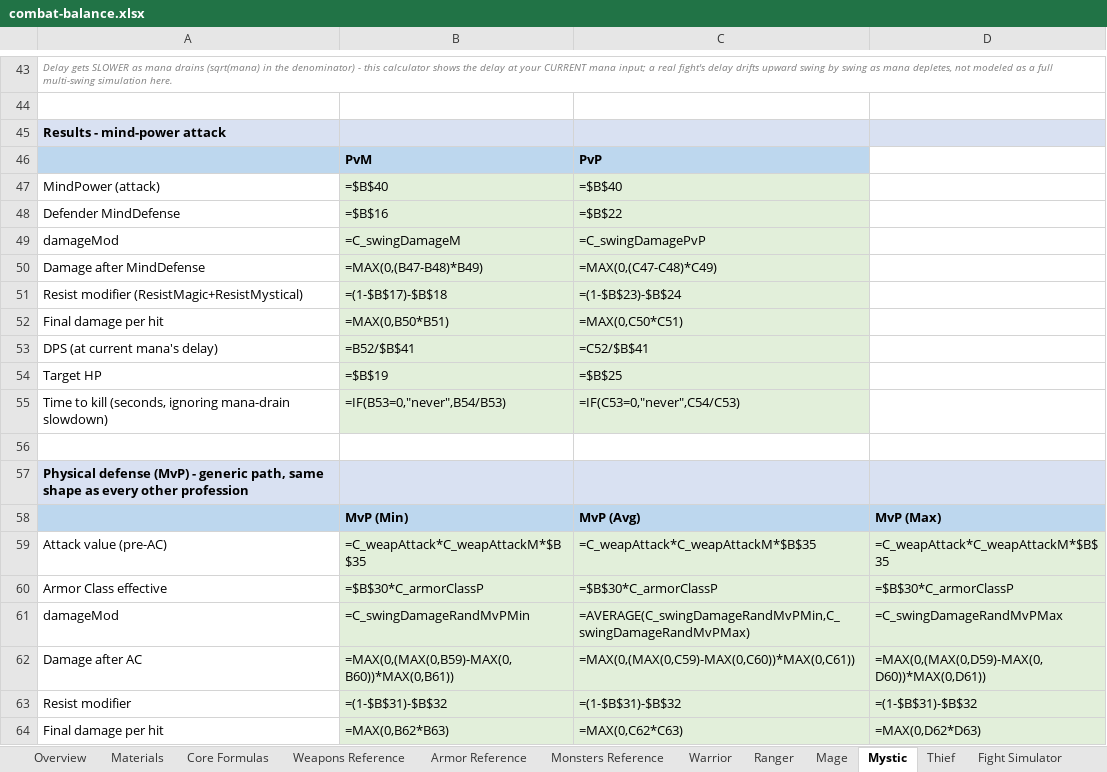
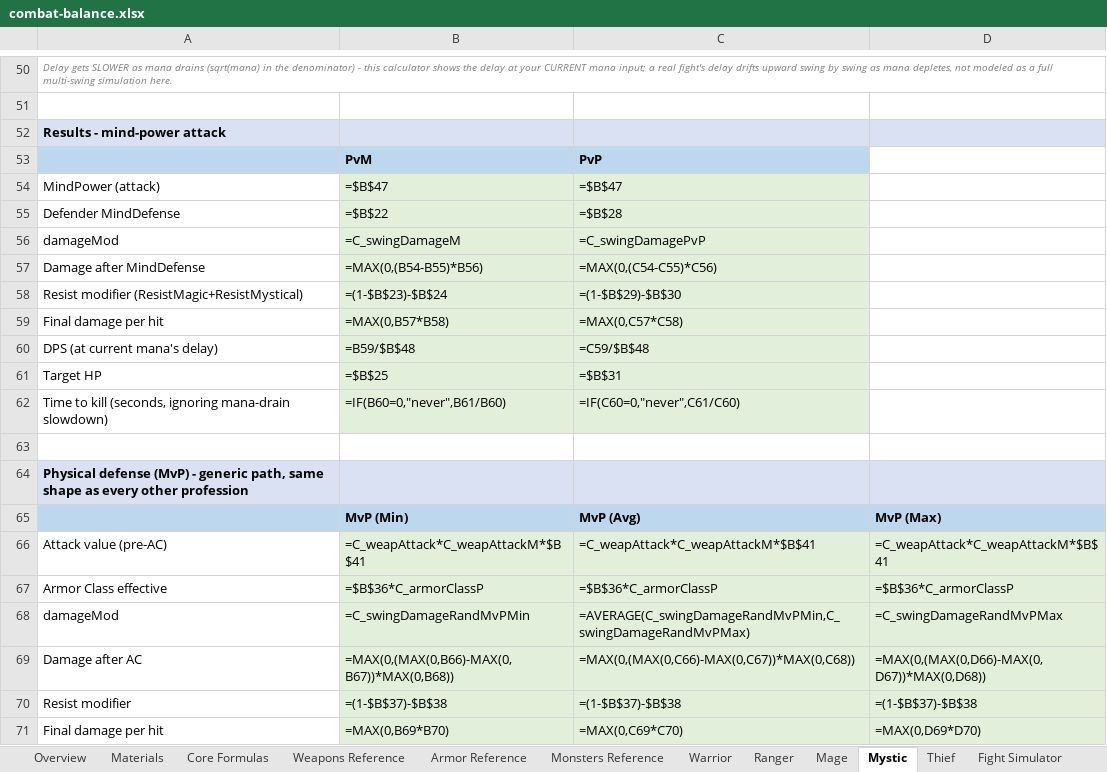
Before and after one commit to pkorpel/moriaengine, an Excel workbook: moriaengine/docs/balance/combat-balance.xlsx, sheet Mystic, drawn as a sheet; only a part is shown, gaps mark what is left out; values as stored, in another font and other column widths than the file's, no borders; formulas without a stored value are shown as written; addresses are those after the commit; the diff covers the shown part only; the diff names each change by its address in the sheet, - before the commit and + after, or states it on an @@ line.

Commit message:
combat: scale Mystic MindPower by weapon material (#539)
No weapon .def ever set MindPowerVsP/VsM, so every Mystic staff dealt
identical mind-power damage regardless of material - fixed by setting
real, material-scaled values on the 9 OneHandBlunt/TwoHandBlunt
archetypes, anchored so Copper matches the existing 700 bare-hands
baseline. Also updates the combat-balance workbook (weapon/material
selector on the Mystic tab, matching lookup table on Weapons
Reference, and the same real lookup in Mage's spell-power calculator
and the Fight Simulator).

```diff
--- a/moriaengine/docs/balance/combat-balance.xlsx (sheet Mystic)
+++ b/moriaengine/docs/balance/combat-balance.xlsx (sheet Mystic)
-B54: =$B$40
+B54: =$B$47
-C54: =$B$40
+C54: =$B$47
-B55: =$B$16
+B55: =$B$22
-C55: =$B$22
+C55: =$B$28
-B57: =MAX(0,(B47-B48)*B49)
+B57: =MAX(0,(B54-B55)*B56)
-C57: =MAX(0,(C47-C48)*C49)
+C57: =MAX(0,(C54-C55)*C56)
-B58: =(1-$B$17)-$B$18
+B58: =(1-$B$23)-$B$24
-C58: =(1-$B$23)-$B$24
+C58: =(1-$B$29)-$B$30
-B59: =MAX(0,B50*B51)
+B59: =MAX(0,B57*B58)
-C59: =MAX(0,C50*C51)
+C59: =MAX(0,C57*C58)
-B60: =B52/$B$41
+B60: =B59/$B$48
-C60: =C52/$B$41
+C60: =C59/$B$48
-B61: =$B$19
+B61: =$B$25
-C61: =$B$25
+C61: =$B$31
-B62: =IF(B53=0,"never",B54/B53)
+B62: =IF(B60=0,"never",B61/B60)
-C62: =IF(C53=0,"never",C54/C53)
+C62: =IF(C60=0,"never",C61/C60)
-B66: =C_weapAttack*C_weapAttackM*$B$35
+B66: =C_weapAttack*C_weapAttackM*$B$41
-C66: =C_weapAttack*C_weapAttackM*$B$35
+C66: =C_weapAttack*C_weapAttackM*$B$41
-D66: =C_weapAttack*C_weapAttackM*$B$35
+D66: =C_weapAttack*C_weapAttackM*$B$41
-B67: =$B$30*C_armorClassP
+B67: =$B$36*C_armorClassP
-C67: =$B$30*C_armorClassP
+C67: =$B$36*C_armorClassP
-D67: =$B$30*C_armorClassP
+D67: =$B$36*C_armorClassP
-B69: =MAX(0,(MAX(0,B59)-MAX(0,B60))*MAX(0,B61))
+B69: =MAX(0,(MAX(0,B66)-MAX(0,B67))*MAX(0,B68))
-C69: =MAX(0,(MAX(0,C59)-MAX(0,C60))*MAX(0,C61))
+C69: =MAX(0,(MAX(0,C66)-MAX(0,C67))*MAX(0,C68))
-D69: =MAX(0,(MAX(0,D59)-MAX(0,D60))*MAX(0,D61))
+D69: =MAX(0,(MAX(0,D66)-MAX(0,D67))*MAX(0,D68))
-B70: =(1-$B$31)-$B$32
+B70: =(1-$B$37)-$B$38
-C70: =(1-$B$31)-$B$32
+C70: =(1-$B$37)-$B$38
-D70: =(1-$B$31)-$B$32
+D70: =(1-$B$37)-$B$38
-B71: =MAX(0,B62*B63)
+B71: =MAX(0,B69*B70)
-C71: =MAX(0,C62*C63)
+C71: =MAX(0,C69*C70)
-D71: =MAX(0,D62*D63)
+D71: =MAX(0,D69*D70)
```
Also changed, not shown: 8 added rows, 1 removed row and 11 edited cells elsewhere in this sheet, sheet Fight Simulator, sheet Mage, sheet Weapons Reference, sheet Overview, 8 other files.
